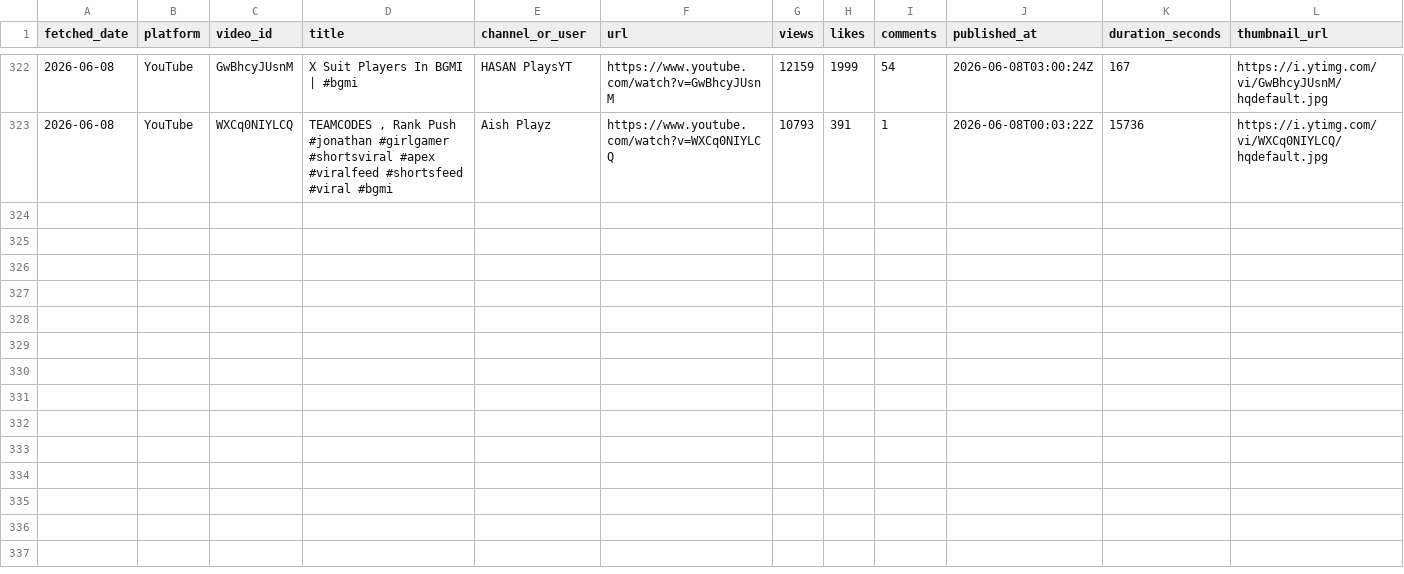
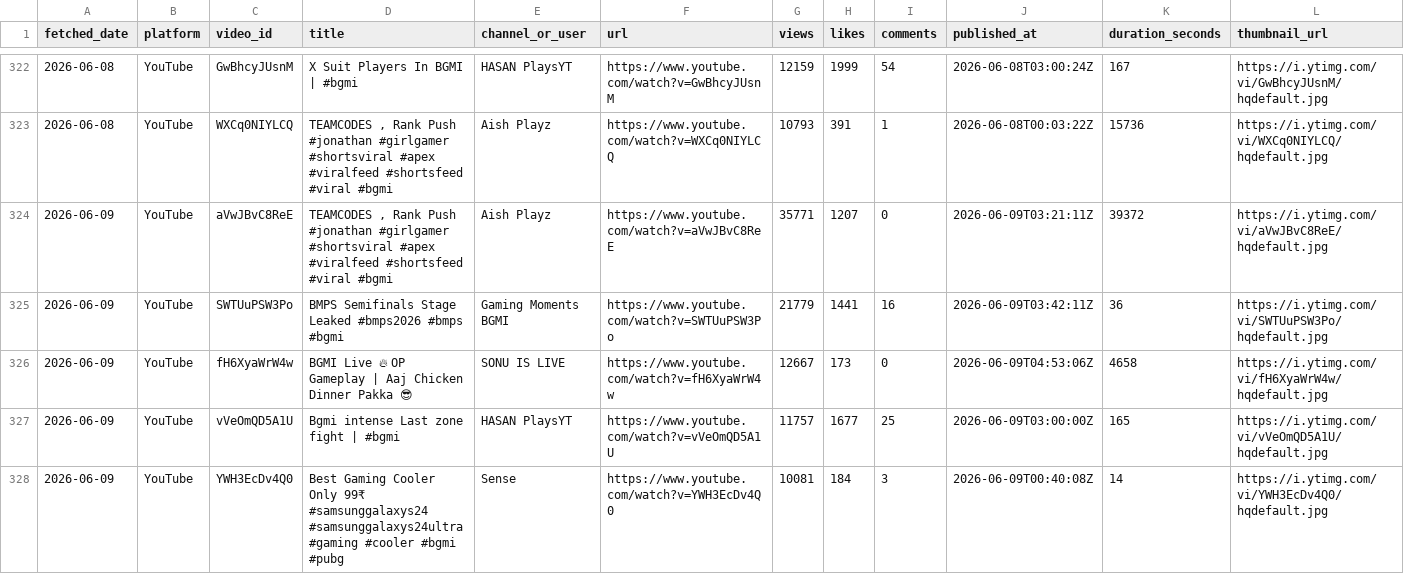
Before and after one commit to anon-murgi/bgmi-fetcher, a CSV file: data/bgmi_videos.csv, drawn as a sheet; only a part is shown, gaps mark what is left out; rows hold the shown columns only; the diff names each change by its address in the sheet, - before the commit and + after, or states it on an @@ line.

```diff
--- a/data/bgmi_videos.csv
+++ b/data/bgmi_videos.csv
+row 324: 2026-06-09 | YouTube | aVwJBvC8ReE | TEAMCODES , Rank Push #jonathan #girlgamer #shortsviral #apex #viralfeed #shortsfeed #viral #bgmi | Aish Playz | https://www.youtube.com/watch?v=aVwJBvC8ReE | 35771 | 1207 | 0 | 2026-06-09T03:21:11Z | 39372 | https://i.ytimg.com/vi/aVwJBvC8ReE/hqdefault.jpg
+row 325: 2026-06-09 | YouTube | SWTUuPSW3Po | BMPS Semifinals Stage Leaked #bmps2026 #bmps #bgmi | Gaming Moments BGMI | https://www.youtube.com/watch?v=SWTUuPSW3Po | 21779 | 1441 | 16 | 2026-06-09T03:42:11Z | 36 | https://i.ytimg.com/vi/SWTUuPSW3Po/hqdefault.jpg
+row 326: 2026-06-09 | YouTube | fH6XyaWrW4w | BGMI Live 🔥 OP Gameplay | Aaj Chicken Dinner Pakka 😎 | SONU IS LIVE | https://www.youtube.com/watch?v=fH6XyaWrW4w | 12667 | 173 | 0 | 2026-06-09T04:53:06Z | 4658 | https://i.ytimg.com/vi/fH6XyaWrW4w/hqdefault.jpg
+row 327: 2026-06-09 | YouTube | vVeOmQD5A1U | Bgmi intense Last zone fight | #bgmi | HASAN PlaysYT | https://www.youtube.com/watch?v=vVeOmQD5A1U | 11757 | 1677 | 25 | 2026-06-09T03:00:00Z | 165 | https://i.ytimg.com/vi/vVeOmQD5A1U/hqdefault.jpg
+row 328: 2026-06-09 | YouTube | YWH3EcDv4Q0 | Best Gaming Cooler Only 99₹ #samsunggalaxys24 #samsunggalaxys24ultra #gaming #cooler #bgmi #pubg | Sense | https://www.youtube.com/watch?v=YWH3EcDv4Q0 | 10081 | 184 | 3 | 2026-06-09T00:40:08Z | 14 | https://i.ytimg.com/vi/YWH3EcDv4Q0/hqdefault.jpg
```
Also changed, not shown: 1 other file.
